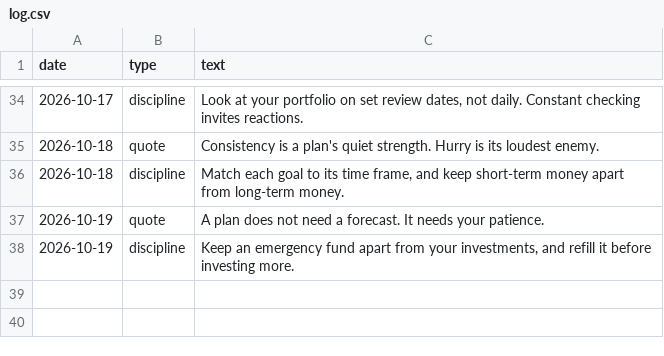
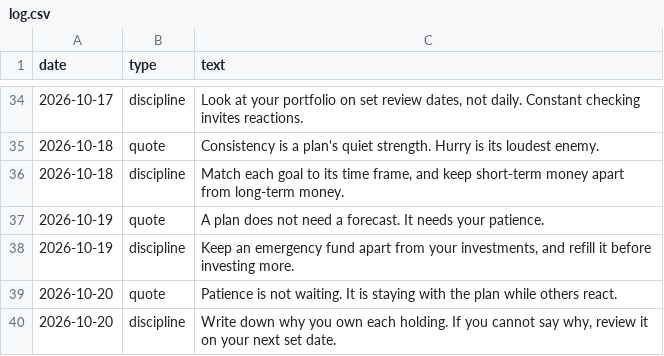
Before and after one commit to darshildshah211/dds-posters, a CSV file: stories/log.csv, drawn as a sheet; only a part is shown, gaps mark what is left out.

```diff
--- a/stories/log.csv
+++ b/stories/log.csv
@@ -38 +38,3 @@ date,type,text
 2026-10-19,discipline,"Keep an emergency fund apart from your investments, and refill it before investing more."
+2026-10-20,quote,Patience is not waiting. It is staying with the plan while others react.
+2026-10-20,discipline,"Write down why you own each holding. If you cannot say why, review it on your next set date."
```
Also changed, not shown: 6 other files.
